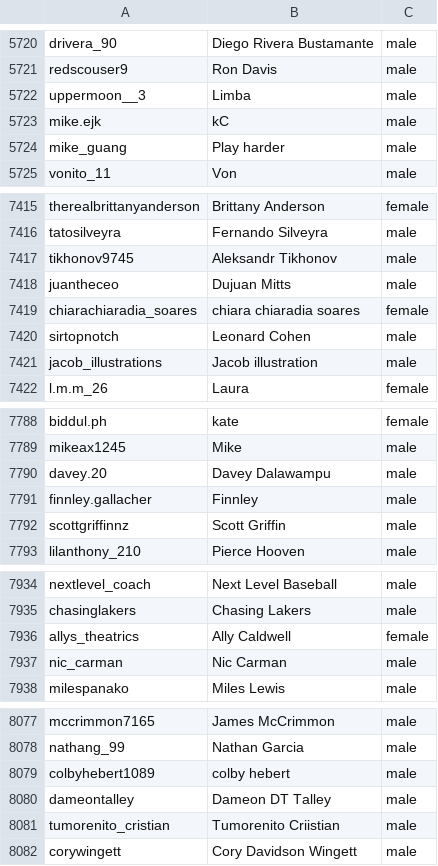
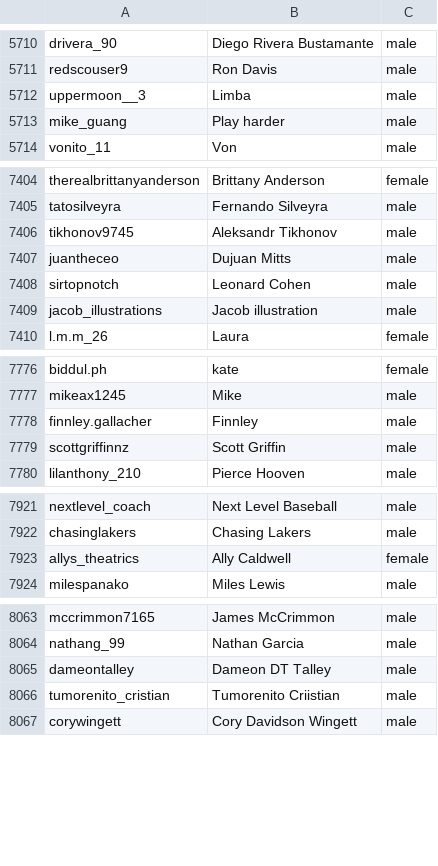
Before and after one commit to Nintenzo/Uw-Project, a CSV file: users.csv, drawn as a sheet; only a part is shown, gaps mark what is left out; the diff covers the shown part only; the diff names each change by its address in the sheet, - before the commit and + after, or states it on an @@ line.

```diff
--- a/users.csv
+++ b/users.csv
-row 5723: mike.ejk | kC | male
-row 7419: chiarachiaradia_soares | chiara chiaradia soares | female
-row 7790: davey.20 | Davey Dalawampu | male
-row 7937: nic_carman | Nic Carman | male
-row 8079: colbyhebert1089 | colby hebert | male
```
Also changed, not shown: 12 removed rows elsewhere in this file, 17 other files.
